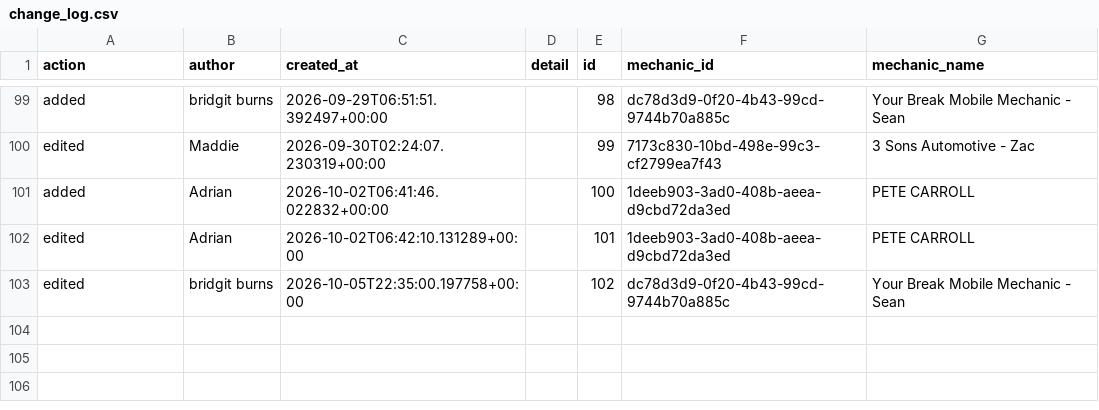
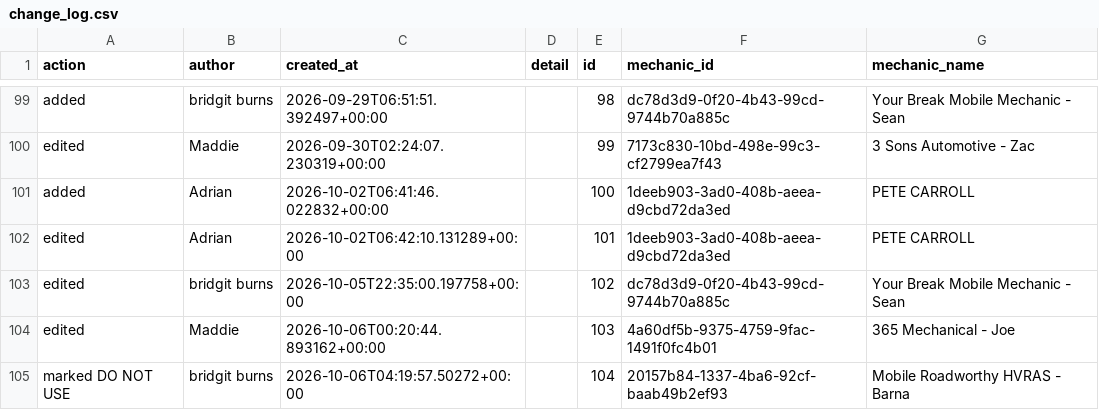
Before and after one commit to Mazza24/verifi-mechanic-map, a CSV file: backup/change_log.csv, drawn as a sheet; only a part is shown, gaps mark what is left out; the diff names each change by its address in the sheet, - before the commit and + after, or states it on an @@ line.

```diff
--- a/backup/change_log.csv
+++ b/backup/change_log.csv
+row 104: edited | Maddie | 2026-10-06T00:20:44.893162+00:00 |  | 103 | 4a60df5b-9375-4759-9fac-1491f0fc4b01 | 365 Mechanical - Joe
+row 105: marked DO NOT USE | bridgit burns | 2026-10-06T04:19:57.50272+00:00 |  | 104 | 20157b84-1337-4ba6-92cf-baab49b2ef93 | Mobile Roadworthy HVRAS - Barna
```
Also changed, not shown: backup/mechanics.csv.
